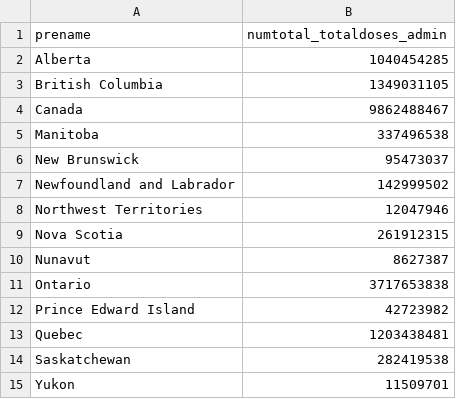
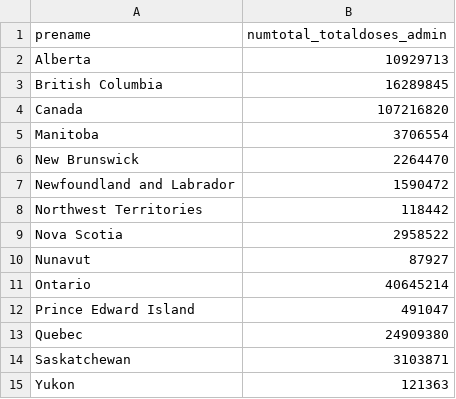
Before and after one commit to Yiyun95788/canada-covid-vaccine-map, a CSV file: data/vaccinations_heatmap.csv, drawn as a sheet.

```diff
--- a/data/vaccinations_heatmap.csv
+++ b/data/vaccinations_heatmap.csv
@@ -1,15 +1,15 @@
 "prename","numtotal_totaldoses_admin"
-"Alberta",1040454285
-"British Columbia",1349031105
-"Canada",9862488467
-"Manitoba",337496538
-"New Brunswick",95473037
-"Newfoundland and Labrador",142999502
-"Northwest Territories",12047946
-"Nova Scotia",261912315
-"Nunavut",8627387
-"Ontario",3717653838
-"Prince Edward Island",42723982
-"Quebec",1203438481
-"Saskatchewan",282419538
-"Yukon",11509701
+"Alberta",10929713
+"British Columbia",16289845
+"Canada",107216820
+"Manitoba",3706554
+"New Brunswick",2264470
+"Newfoundland and Labrador",1590472
+"Northwest Territories",118442
+"Nova Scotia",2958522
+"Nunavut",87927
+"Ontario",40645214
+"Prince Edward Island",491047
+"Quebec",24909380
+"Saskatchewan",3103871
+"Yukon",121363
```
Also changed, not shown: data/mortality_heatmap.csv, 2 other files.
